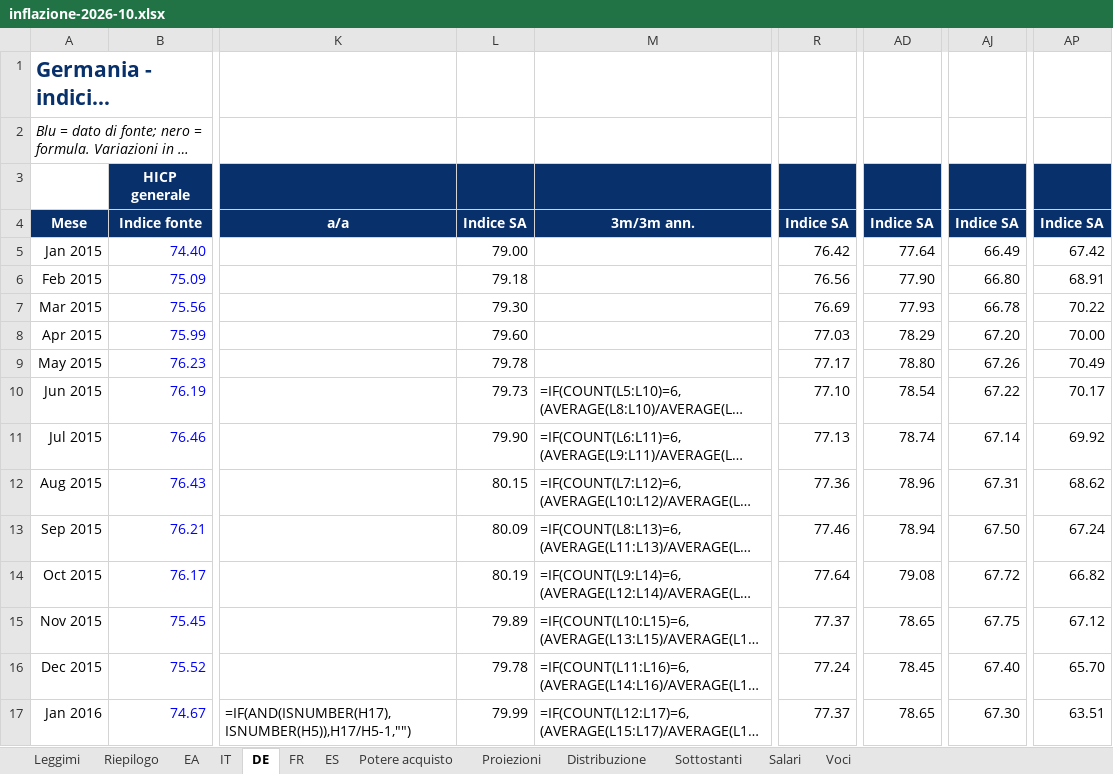
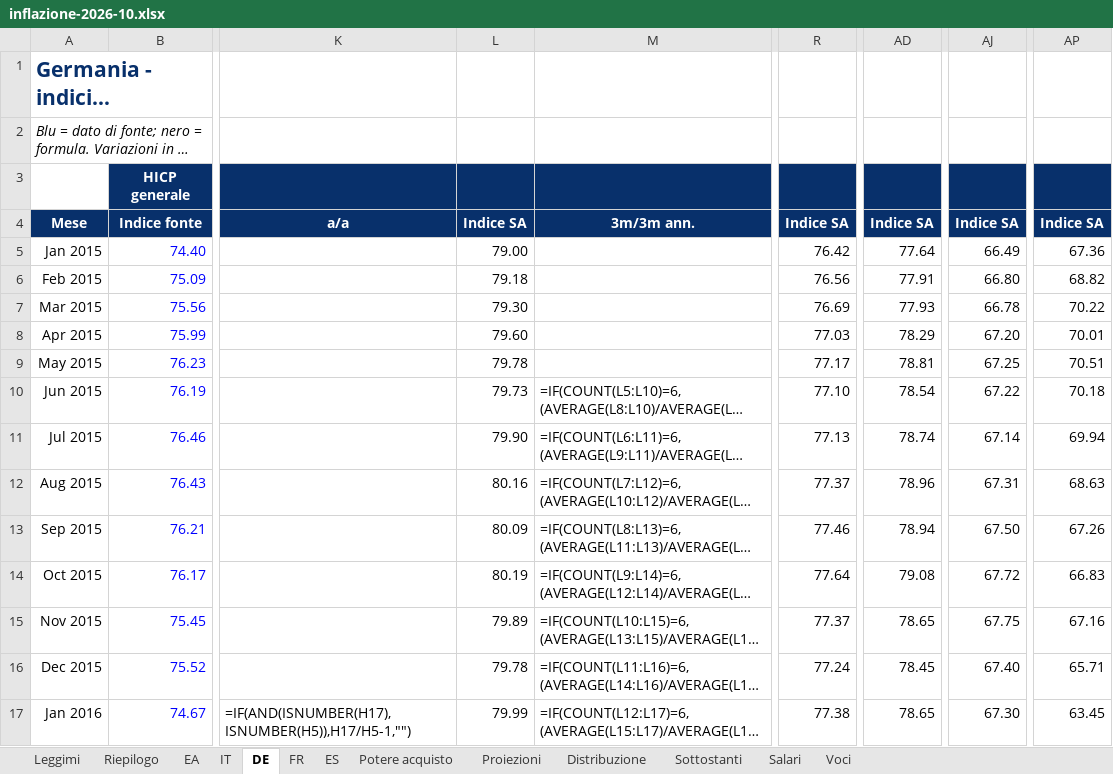
Before and after one commit to guado77/market-desk, an Excel workbook: assets/hicp-wrap/inflazione-2026-10.xlsx, sheet DE, drawn as a sheet; only a part is shown, gaps mark what is left out; long unchanged cells end in …; values as stored, in another font and other column widths than the file's, no borders; formulas without a stored value are shown as written; the diff covers the shown part only; the diff names each change by its address in the sheet, - before the commit and + after, or states it on an @@ line.

```diff
--- a/assets/hicp-wrap/inflazione-2026-10.xlsx (sheet DE)
+++ b/assets/hicp-wrap/inflazione-2026-10.xlsx (sheet DE)
-AP5: 67.42
+AP5: 67.36
-AD6: 77.90
+AD6: 77.91
-AP6: 68.91
+AP6: 68.82
-AP8: 70.00
+AP8: 70.01
-AD9: 78.80
+AD9: 78.81
-AJ9: 67.26
+AJ9: 67.25
-AP9: 70.49
+AP9: 70.51
-AP10: 70.17
+AP10: 70.18
-AP11: 69.92
+AP11: 69.94
-L12: 80.15
+L12: 80.16
-R12: 77.36
+R12: 77.37
-AP12: 68.62
+AP12: 68.63
-AP13: 67.24
+AP13: 67.26
-AP14: 66.82
+AP14: 66.83
-AP15: 67.12
+AP15: 67.16
-AP16: 65.70
+AP16: 65.71
-R17: 77.37
+R17: 77.38
-AP17: 63.51
+AP17: 63.45
```
Also changed, not shown: 1 added row and 294 edited cells elsewhere in this sheet, sheet Proiezioni, sheet IT, sheet FR, sheet EA, sheet Potere acquisto, sheet Riepilogo, 3 more sheets, 51 other files.
